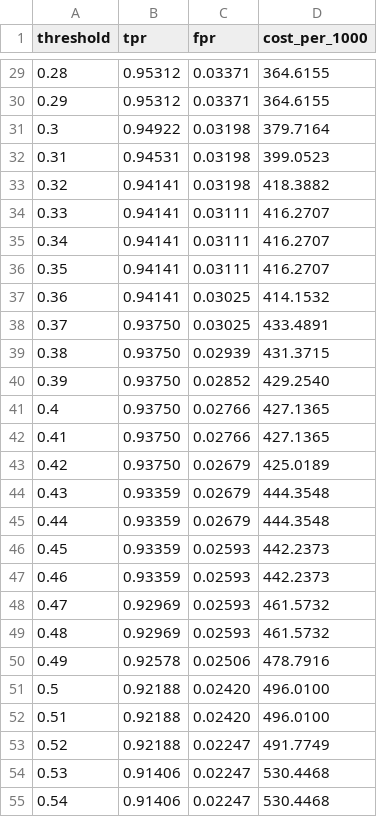
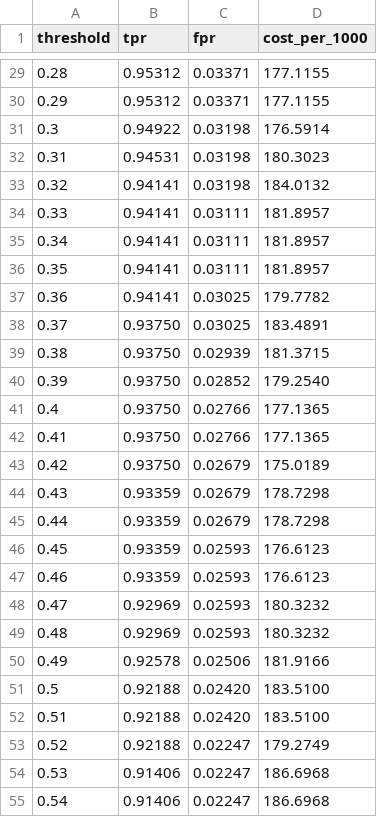
Before and after one commit to ptorresieu2022-prog/daiist-assignment-2, a CSV file: outputs/cost_sweep_valid.csv, drawn as a sheet; only a part is shown, gaps mark what is left out; the diff covers the shown part only.

```diff
--- a/outputs/cost_sweep_valid.csv
+++ b/outputs/cost_sweep_valid.csv
@@ -29,27 +29,27 @@ threshold,tpr,fpr,cost_per_1000
-0.28,0.95312,0.03371,364.6155
-0.29,0.95312,0.03371,364.6155
-0.3,0.94922,0.03198,379.7164
-0.31,0.94531,0.03198,399.0523
-0.32,0.94141,0.03198,418.3882
-0.33,0.94141,0.03111,416.2707
-0.34,0.94141,0.03111,416.2707
-0.35,0.94141,0.03111,416.2707
-0.36,0.94141,0.03025,414.1532
-0.37,0.93750,0.03025,433.4891
-0.38,0.93750,0.02939,431.3715
-0.39,0.93750,0.02852,429.2540
-0.4,0.93750,0.02766,427.1365
-0.41,0.93750,0.02766,427.1365
-0.42,0.93750,0.02679,425.0189
-0.43,0.93359,0.02679,444.3548
-0.44,0.93359,0.02679,444.3548
-0.45,0.93359,0.02593,442.2373
-0.46,0.93359,0.02593,442.2373
-0.47,0.92969,0.02593,461.5732
-0.48,0.92969,0.02593,461.5732
-0.49,0.92578,0.02506,478.7916
-0.5,0.92188,0.02420,496.0100
-0.51,0.92188,0.02420,496.0100
-0.52,0.92188,0.02247,491.7749
-0.53,0.91406,0.02247,530.4468
-0.54,0.91406,0.02247,530.4468
+0.28,0.95312,0.03371,177.1155
+0.29,0.95312,0.03371,177.1155
+0.3,0.94922,0.03198,176.5914
+0.31,0.94531,0.03198,180.3023
+0.32,0.94141,0.03198,184.0132
+0.33,0.94141,0.03111,181.8957
+0.34,0.94141,0.03111,181.8957
+0.35,0.94141,0.03111,181.8957
+0.36,0.94141,0.03025,179.7782
+0.37,0.93750,0.03025,183.4891
+0.38,0.93750,0.02939,181.3715
+0.39,0.93750,0.02852,179.2540
+0.4,0.93750,0.02766,177.1365
+0.41,0.93750,0.02766,177.1365
+0.42,0.93750,0.02679,175.0189
+0.43,0.93359,0.02679,178.7298
+0.44,0.93359,0.02679,178.7298
+0.45,0.93359,0.02593,176.6123
+0.46,0.93359,0.02593,176.6123
+0.47,0.92969,0.02593,180.3232
+0.48,0.92969,0.02593,180.3232
+0.49,0.92578,0.02506,181.9166
+0.5,0.92188,0.02420,183.5100
+0.51,0.92188,0.02420,183.5100
+0.52,0.92188,0.02247,179.2749
+0.53,0.91406,0.02247,186.6968
+0.54,0.91406,0.02247,186.6968
```
Also changed, not shown: 72 edited cells elsewhere in this file, outputs/cost_sweep_test.csv, 2 other files.
